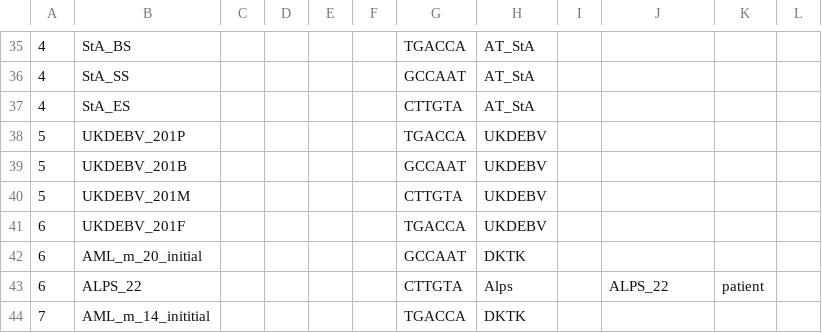
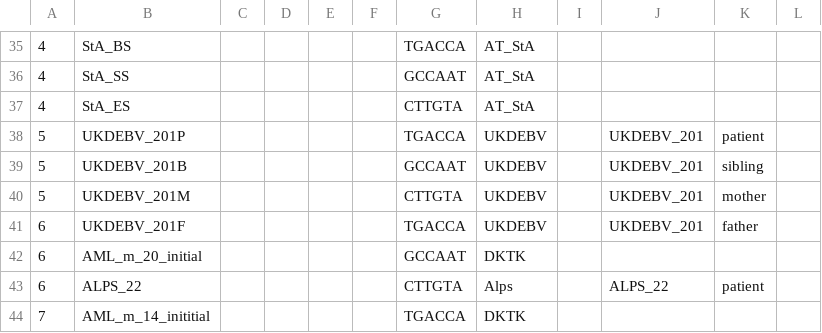
Before and after one commit to sjanssen2/spike, a CSV file: data/samplesheets/140318_SN737_0304_AC41UTACXX_spike.csv, drawn as a sheet; only a part is shown, gaps mark what is left out; the diff names each change by its address in the sheet, - before the commit and + after, or states it on an @@ line.

```diff
--- a/data/samplesheets/140318_SN737_0304_AC41UTACXX_spike.csv
+++ b/data/samplesheets/140318_SN737_0304_AC41UTACXX_spike.csv
-J38:J41: (empty)
+J38:J41: UKDEBV_201
-K38: (empty)
+K38: patient
-K39: (empty)
+K39: sibling
-K40: (empty)
+K40: mother
-K41: (empty)
+K41: father
```
Also changed, not shown: data/samplesheets/120118_SN737_0155_AD0HPLACXX_spike.csv.
